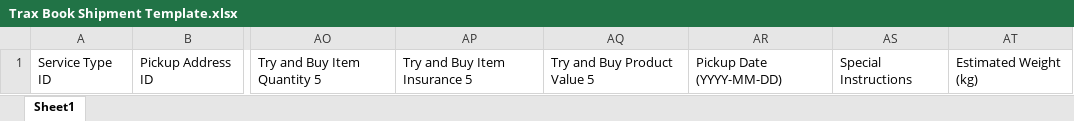
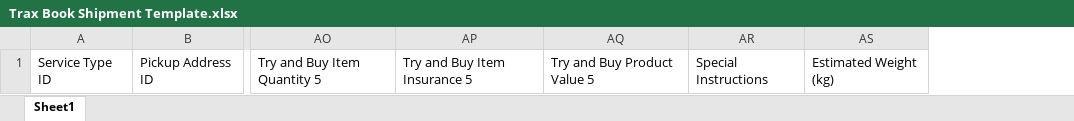
Before and after one commit to NajamNazar712/sonic, an Excel workbook: public/file/Trax Book Shipment Template.xlsx, sheet Sheet1, drawn as a sheet; only a part is shown, gaps mark what is left out; values as stored, in another font and other column widths than the file's, no borders; the diff names each change by its address in the sheet, - before the commit and + after, or states it on an @@ line.

```diff
--- a/public/file/Trax Book Shipment Template.xlsx (sheet Sheet1)
+++ b/public/file/Trax Book Shipment Template.xlsx (sheet Sheet1)
-column AR, row 1: Pickup Date (YYYY-MM-DD)
```
Also changed, not shown: 3 other files.
